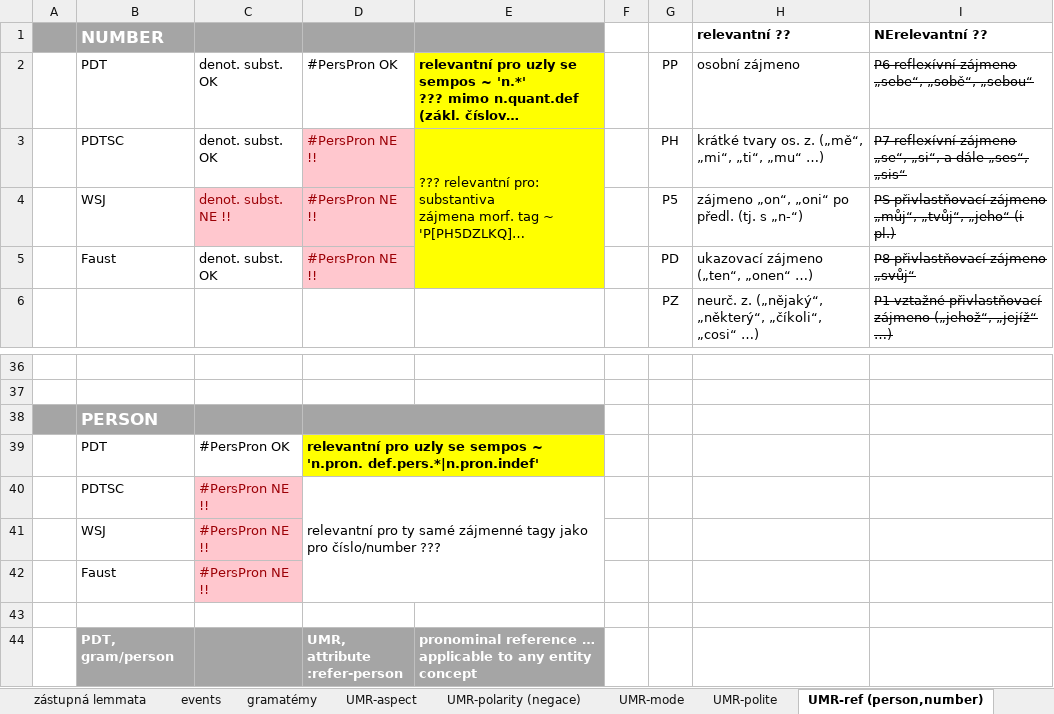
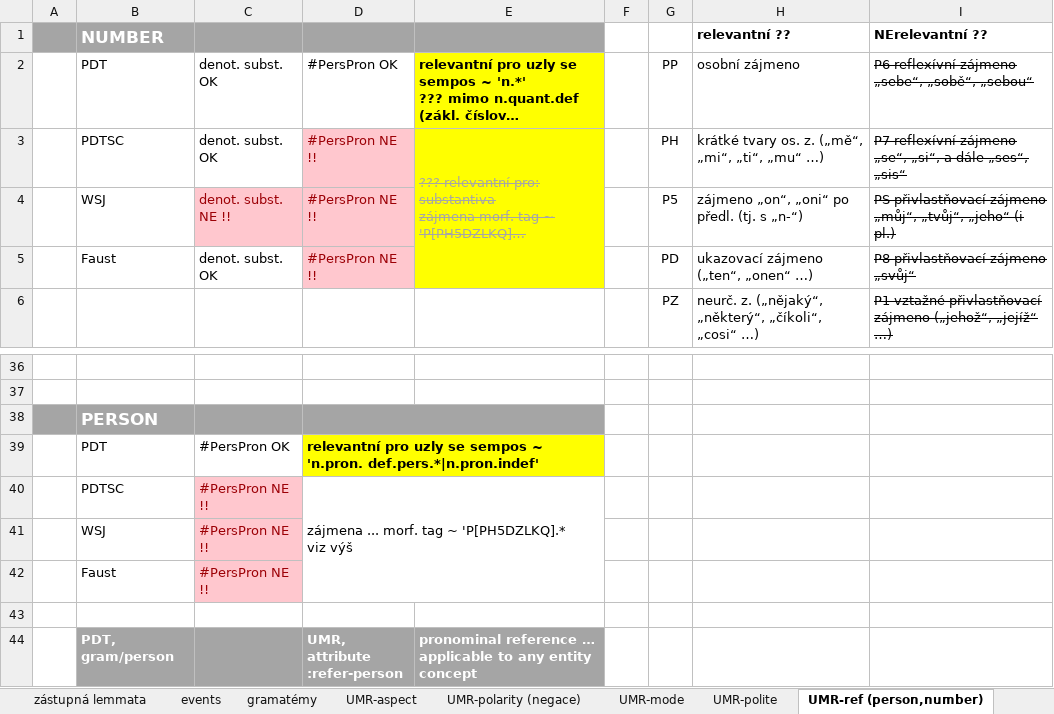
Before and after one commit to ufal/UMR, an Excel workbook: tecto2umr/pdt-c-functors-to-args.xlsx, sheet UMR-ref (person,number), drawn as a sheet; only a part is shown, gaps mark what is left out; long unchanged cells end in …; values as stored, in another font and other column widths than the file's, no borders; ↵ is a line break in a cell; the diff names each change by its address in the sheet, - before the commit and + after, or states it on an @@ line.

Commit message:
small comments

```diff
--- a/tecto2umr/pdt-c-functors-to-args.xlsx (sheet UMR-ref (person,number))
+++ b/tecto2umr/pdt-c-functors-to-args.xlsx (sheet UMR-ref (person,number))
@@ E3 strikethrough: off → on, text colour: black → #A6A6A6 @@
-D40: relevantní pro ty samé zájmenné tagy jako pro číslo/number ???
+D40: zájmena ... morf. tag ~ 'P[PH5DZLKQ].* ↵ viz výš
```
Also changed, not shown: other sheet tabs.
